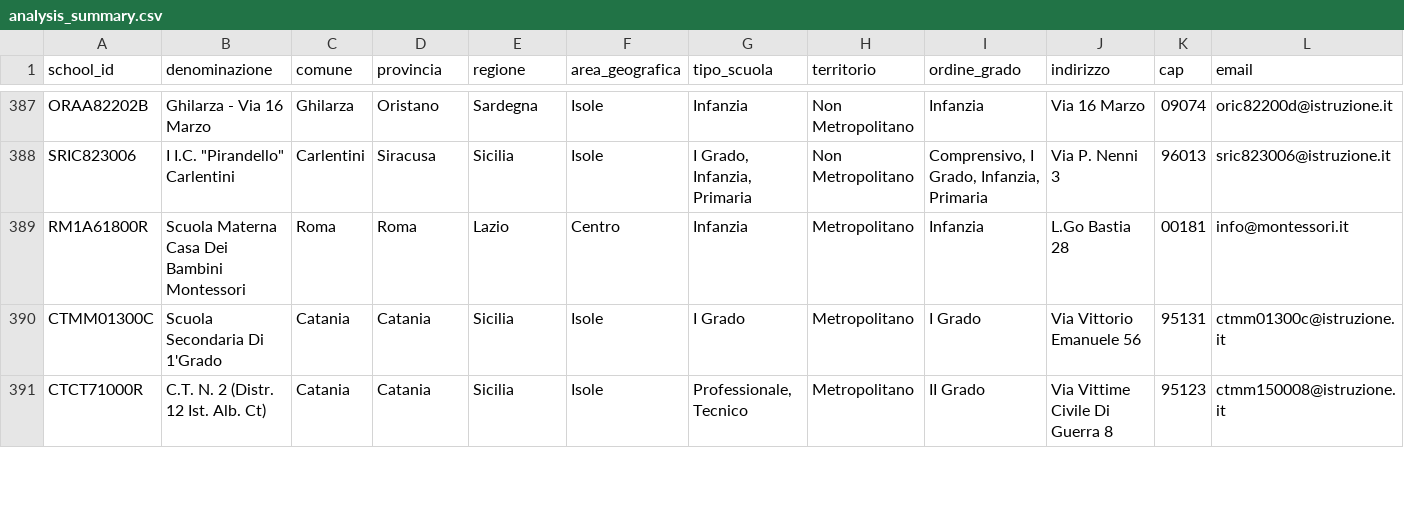
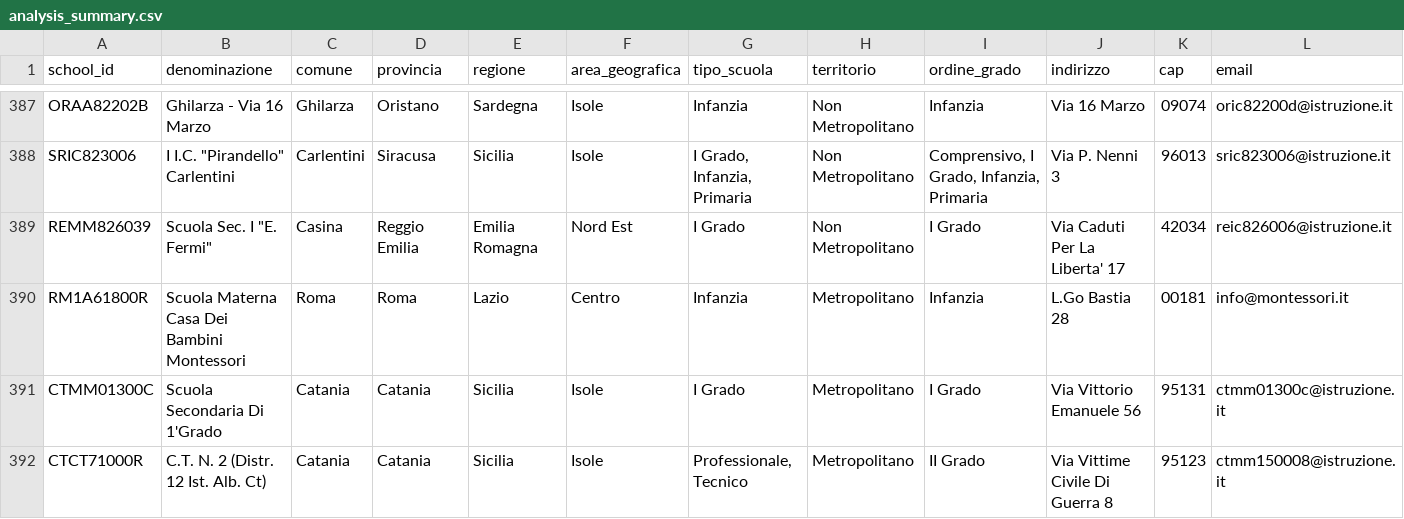
Before and after one commit to nugh75/orienta_piu, a CSV file: data/analysis_summary.csv, drawn as a sheet; only a part is shown, gaps mark what is left out; rows hold the shown columns only; the diff names each change by its address in the sheet, - before the commit and + after, or states it on an @@ line.

```diff
--- a/data/analysis_summary.csv
+++ b/data/analysis_summary.csv
+row 389: REMM826039 | Scuola Sec. I "E. Fermi" | Casina | Reggio Emilia | Emilia Romagna | Nord Est | I Grado | Non Metropolitano | I Grado | Via Caduti Per La Liberta' 17 | 42034 | reic826006@istruzione.it
```
Also changed, not shown: 4 other files.
